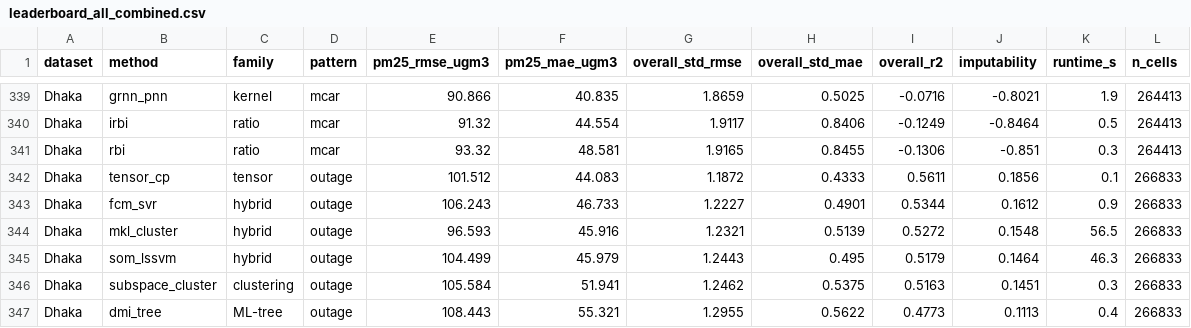
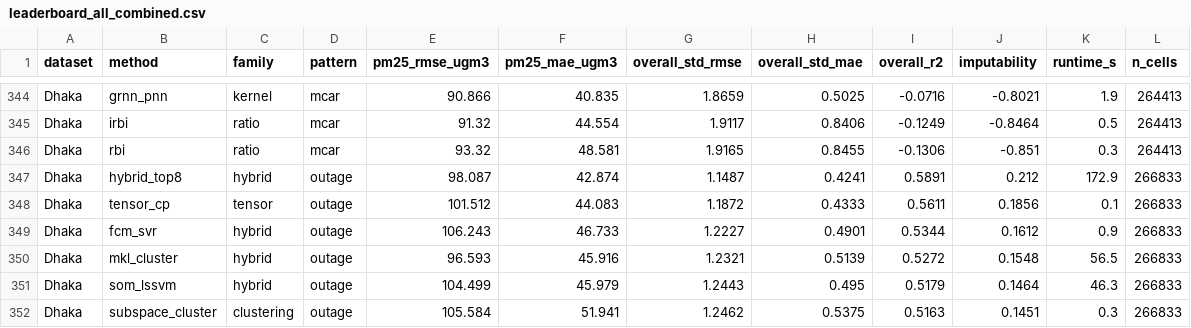
Before and after one commit to Nafis878/Missingness-Aware-Transformer-for-Air-Quality-Forecasting, a CSV file: outputs/imputation_benchmark_extended/leaderboard_all_combined.csv, drawn as a sheet; only a part is shown, gaps mark what is left out; the shorter side is filled out with more unchanged rows; the diff covers the shown part only; the diff names each change by its address in the sheet, - before the commit and + after, or states it on an @@ line.

```diff
--- a/outputs/imputation_benchmark_extended/leaderboard_all_combined.csv
+++ b/outputs/imputation_benchmark_extended/leaderboard_all_combined.csv
+row 347: Dhaka | hybrid_top8 | hybrid | outage | 98.087 | 42.874 | 1.1487 | 0.4241 | 0.5891 | 0.212 | 172.9 | 266833
```
Also changed, not shown: 5 added rows elsewhere in this file, outputs/imputation_benchmark_extended/beijing/per_variable.csv, outputs/imputation_benchmark_extended/delhi/per_variable.csv, 11 other files.
